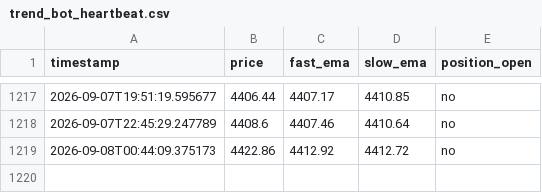
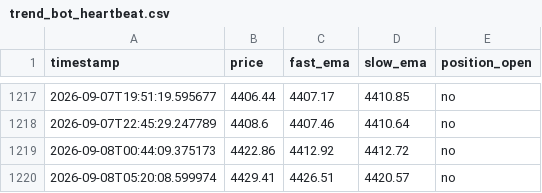
Before and after one commit to d34thm4tch/somethinggold1, a CSV file: trend_bot_heartbeat.csv, drawn as a sheet; only a part is shown, gaps mark what is left out.

Commit message:
Update trend bot logs [skip ci]

```diff
--- a/trend_bot_heartbeat.csv
+++ b/trend_bot_heartbeat.csv
@@ -1219 +1219,2 @@ timestamp,price,fast_ema,slow_ema,position_open
 2026-09-08T00:44:09.375173,4422.86,4412.92,4412.72,no
+2026-09-08T05:20:08.599974,4429.41,4426.51,4420.57,no
```
